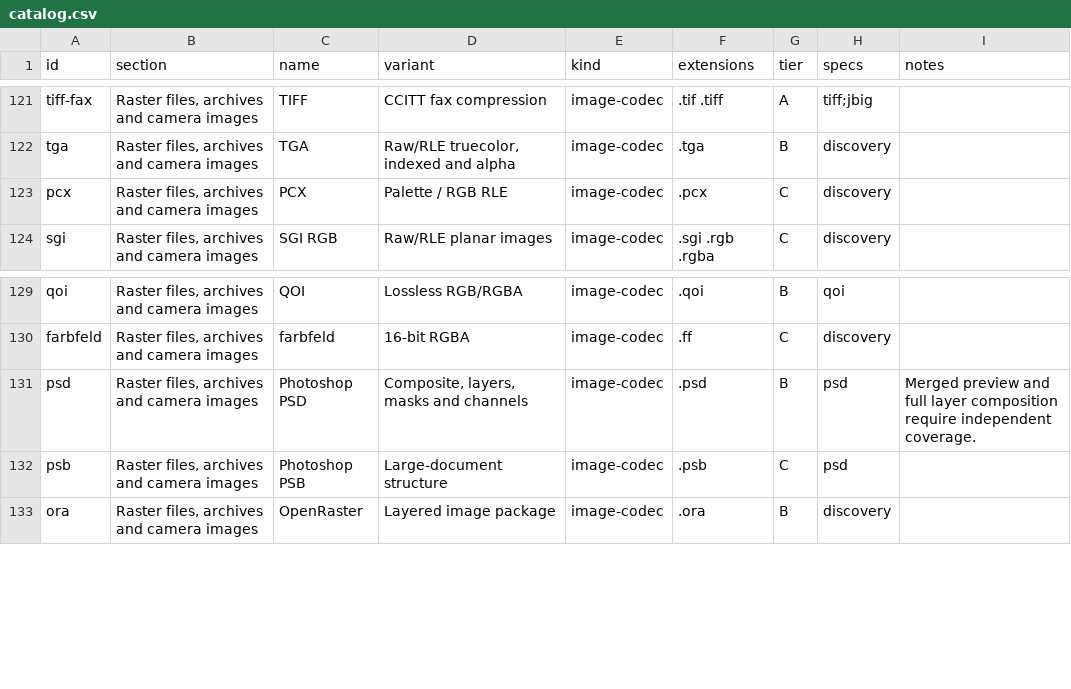
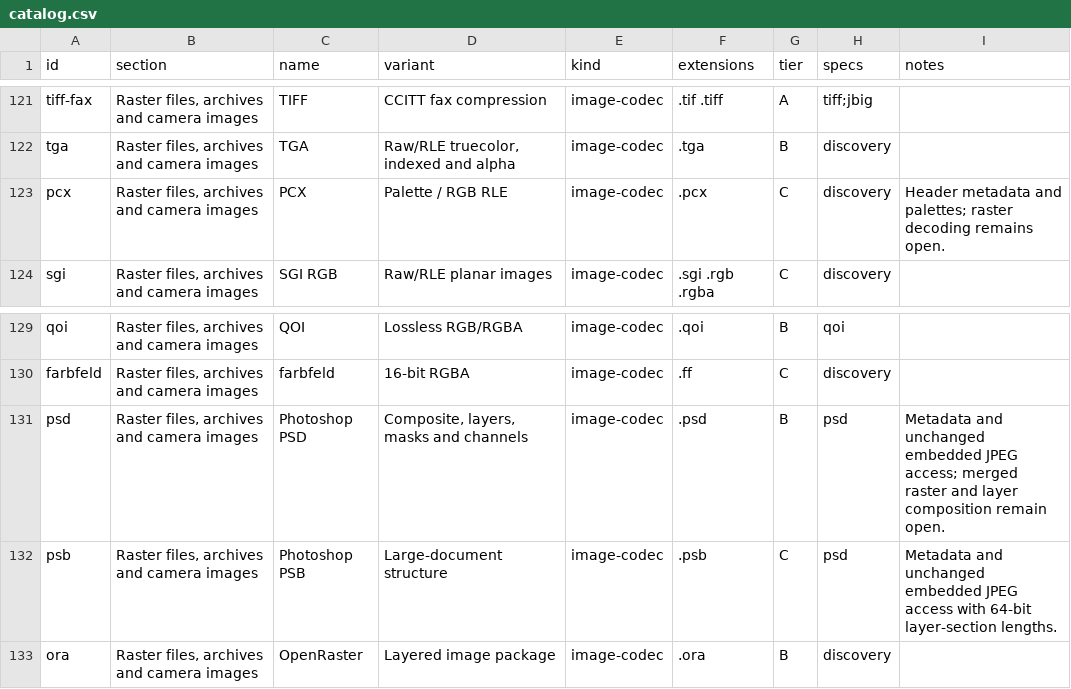
Before and after one commit to bvdcode/Mediana, a CSV file: docs/formats/catalog.csv, drawn as a sheet; only a part is shown, gaps mark what is left out.

```diff
--- a/docs/formats/catalog.csv
+++ b/docs/formats/catalog.csv
@@ -122,3 +122,3 @@ tiff-fax,"Raster files, archives and camera images",TIFF,CCITT fax compression,i
 tga,"Raster files, archives and camera images",TGA,"Raw/RLE truecolor, indexed and alpha",image-codec,.tga,B,discovery,
-pcx,"Raster files, archives and camera images",PCX,Palette / RGB RLE,image-codec,.pcx,C,discovery,
+pcx,"Raster files, archives and camera images",PCX,Palette / RGB RLE,image-codec,.pcx,C,discovery,Header metadata and palettes; raster decoding remains open.
 sgi,"Raster files, archives and camera images",SGI RGB,Raw/RLE planar images,image-codec,.sgi .rgb .rgba,C,discovery,
@@ -130,4 +130,4 @@ qoi,"Raster files, archives and camera images",QOI,Lossless RGB/RGBA,image-codec
 farbfeld,"Raster files, archives and camera images",farbfeld,16-bit RGBA,image-codec,.ff,C,discovery,
-psd,"Raster files, archives and camera images",Photoshop PSD,"Composite, layers, masks and channels",image-codec,.psd,B,psd,Merged preview and full layer composition require independent coverage.
-psb,"Raster files, archives and camera images",Photoshop PSB,Large-document structure,image-codec,.psb,C,psd,
+psd,"Raster files, archives and camera images",Photoshop PSD,"Composite, layers, masks and channels",image-codec,.psd,B,psd,Metadata and unchanged embedded JPEG access; merged raster and layer composition remain open.
+psb,"Raster files, archives and camera images",Photoshop PSB,Large-document structure,image-codec,.psb,C,psd,Metadata and unchanged embedded JPEG access with 64-bit layer-section lengths.
 ora,"Raster files, archives and camera images",OpenRaster,Layered image package,image-codec,.ora,B,discovery,
```
Also changed, not shown: docs/formats/checks.csv, 31 other files.
